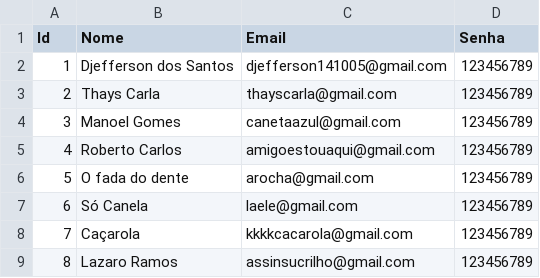
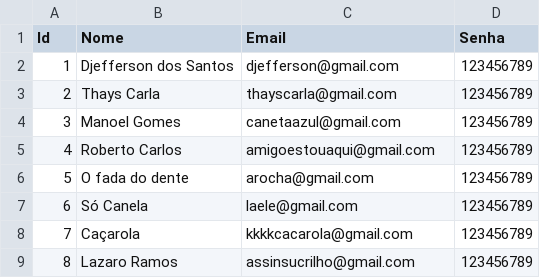
Before and after one commit to Djeffersonkkj/portifolio-de-estudos, a CSV file: POO/LinqBlocoNotas/BlocoDeNotas/Data/Usuario.csv, drawn as a sheet.

Commit message:
Linq | n sei oq n sei oq lá

```diff
--- a/POO/LinqBlocoNotas/BlocoDeNotas/Data/Usuario.csv
+++ b/POO/LinqBlocoNotas/BlocoDeNotas/Data/Usuario.csv
@@ -1,3 +1,3 @@
 Id,Nome,Email,Senha
-1,Djefferson dos Santos,djefferson141005@gmail.com,123456789
+1,Djefferson dos Santos,djefferson@gmail.com,123456789
 2,Thays Carla,thayscarla@gmail.com,123456789
```
Also changed, not shown: 23 other files.
